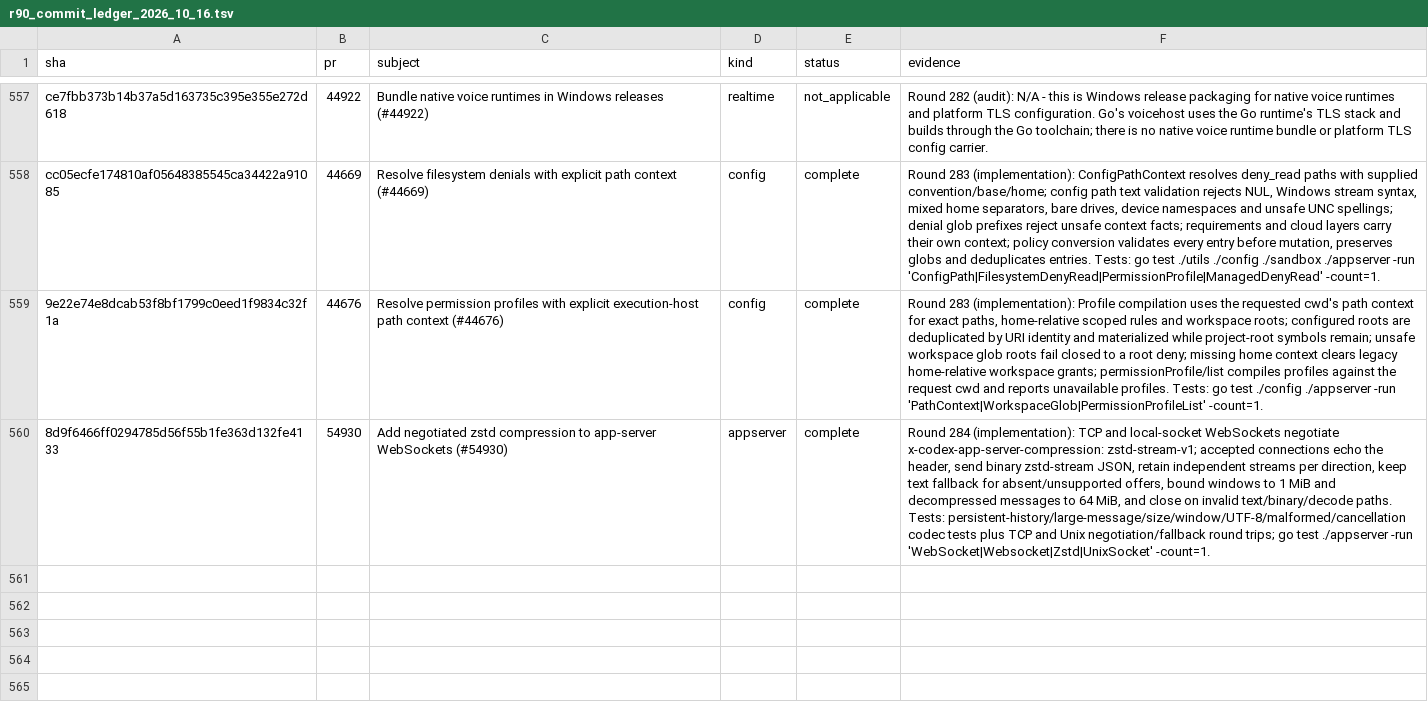
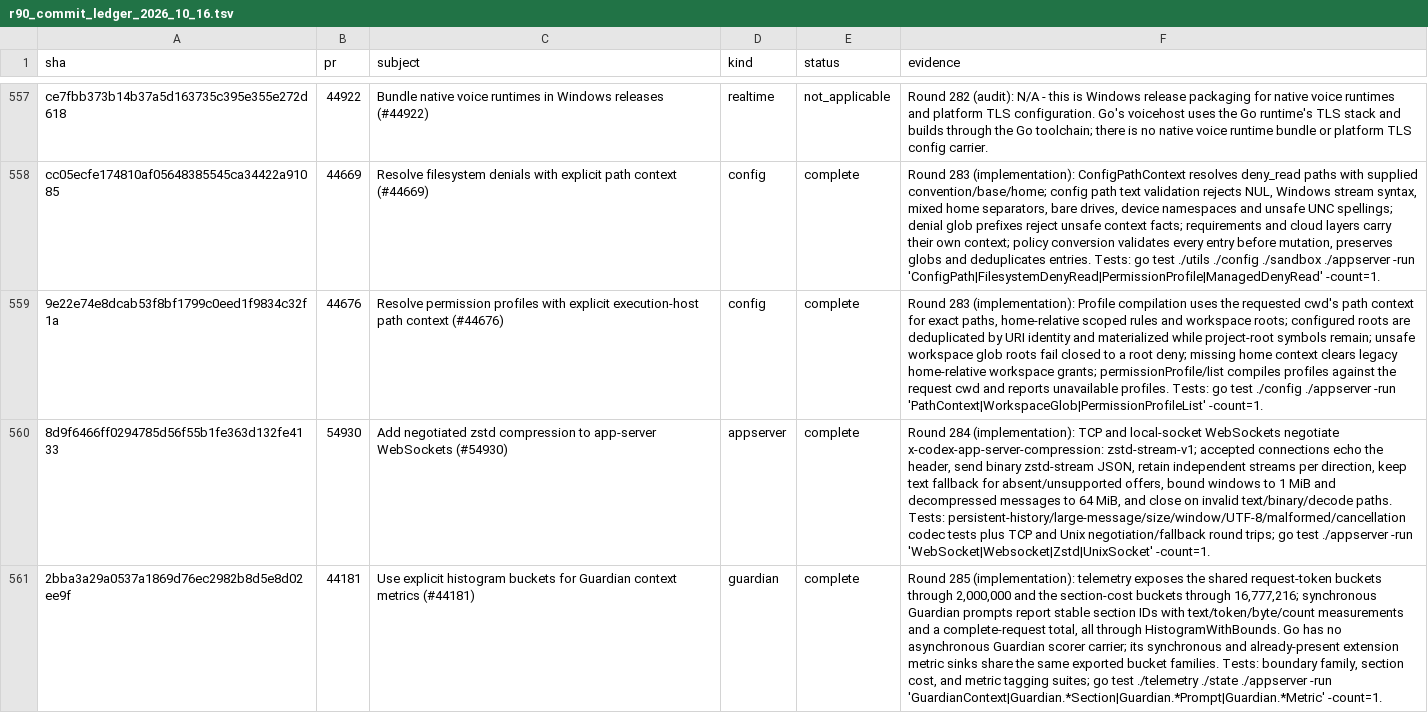
Before and after one commit to jacks001314/codex_go, a TSV file: update/r90_commit_ledger_2026_10_16.tsv, drawn as a sheet; only a part is shown, gaps mark what is left out; the diff names each change by its address in the sheet, - before the commit and + after, or states it on an @@ line.

Commit message:
Add explicit Guardian context histogram buckets (round 285)

```diff
--- a/update/r90_commit_ledger_2026_10_16.tsv
+++ b/update/r90_commit_ledger_2026_10_16.tsv
+row 561: 2bba3a29a0537a1869d76ec2982b8d5e8d02ee9f | 44181 | Use explicit histogram buckets for Guardian context metrics (#44181) | guardian | complete | Round 285 (implementation): telemetry exposes the shared request-token buckets through 2,000,000 and the section-cost buckets through 16,777,216; synchronous Guardian prompts report stable section IDs with text/token/byte/count measurements and a complete-request total, all through HistogramWithBounds. Go has no asynchronous Guardian scorer carrier; its synchronous and already-present extension metric sinks share the same exported bucket families. Tests: boundary family, section cost, and metric tagging suites; go test ./telemetry ./state ./appserver -run 'GuardianContext|Guardian.*Section|Guardian.*Prompt|Guardian.*Metric' -count=1.
```
Also changed, not shown: update/r109_symbol_coverage_2026_10_17.tsv, 10 other files.
